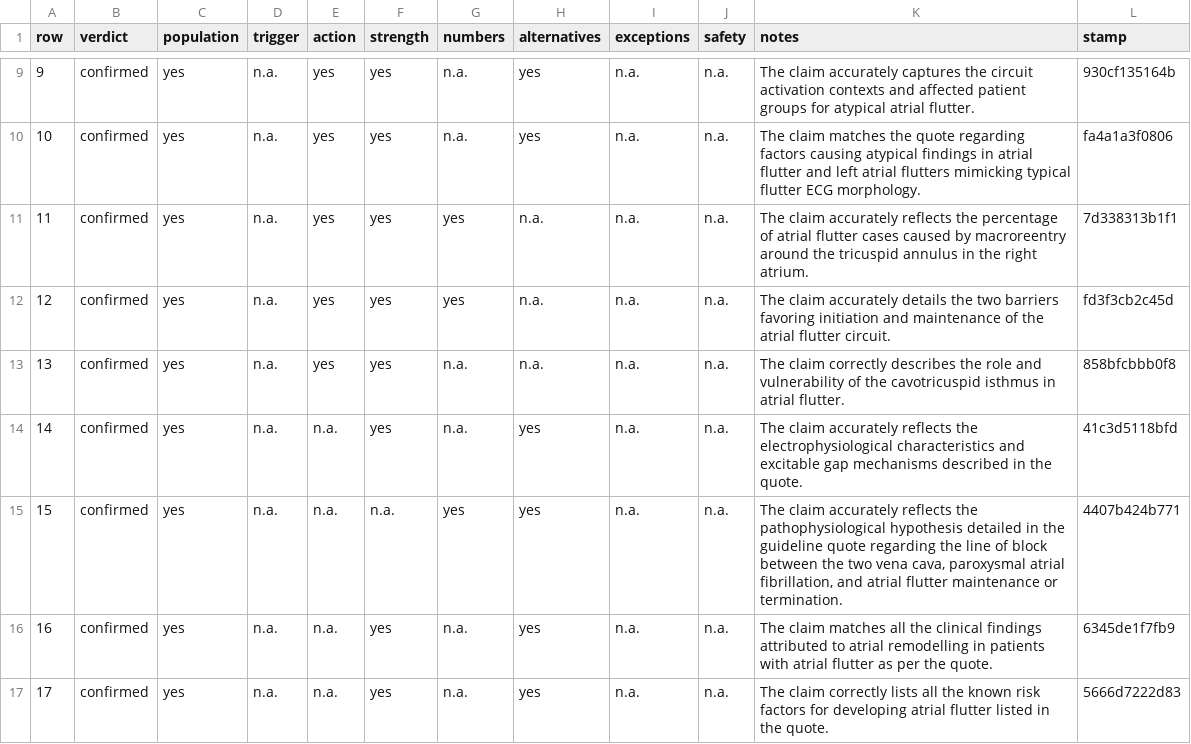
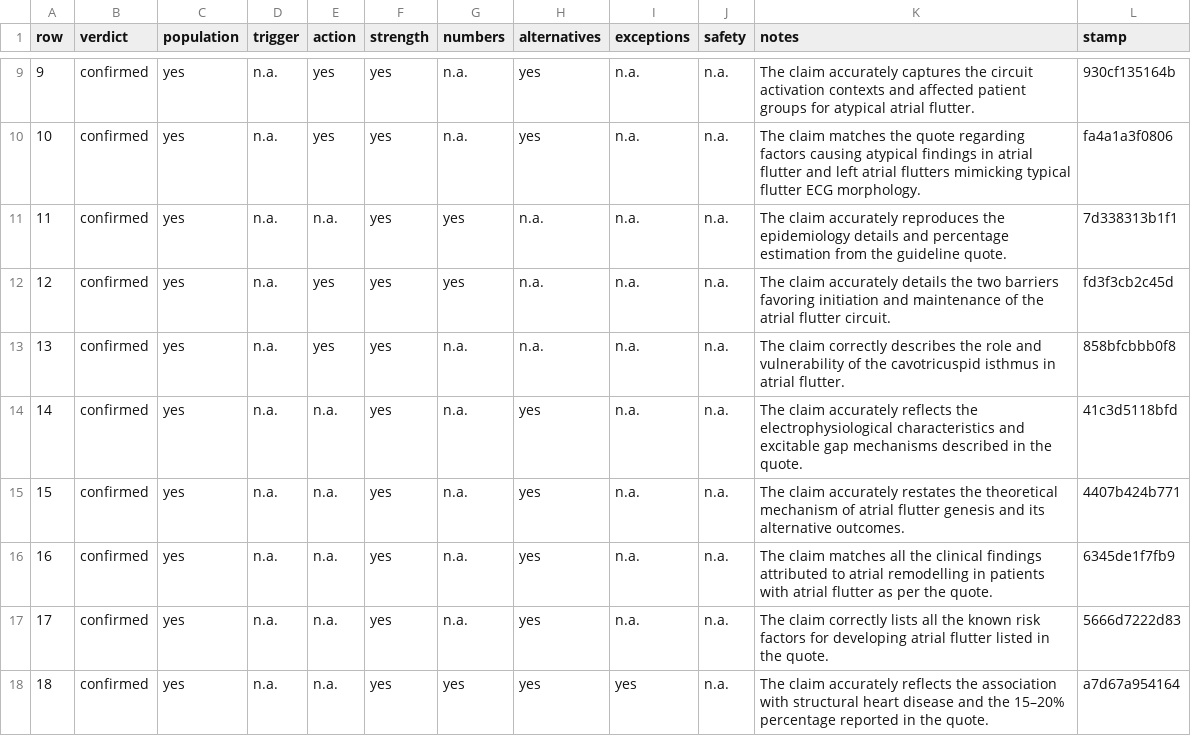
Before and after one commit to gremlindj11-ship-it/mess-app, a CSV file: content/open/atrial-flutter/factcheck.gemini.csv, drawn as a sheet; only a part is shown, gaps mark what is left out; the shorter side is filled out with more unchanged rows.

```diff
--- a/content/open/atrial-flutter/factcheck.gemini.csv
+++ b/content/open/atrial-flutter/factcheck.gemini.csv
@@ -10,3 +10,3 @@ row,verdict,population,trigger,action,strength,numbers,alternatives,exceptions,s
 10,"confirmed","yes","n.a.","yes","yes","n.a.","yes","n.a.","n.a.","The claim matches the quote regarding factors causing atypical findings in atrial flutter and left atrial flutters mimicking typical flutter ECG morphology.","fa4a1a3f0806"
-11,"confirmed","yes","n.a.","yes","yes","yes","n.a.","n.a.","n.a.","The claim accurately reflects the percentage of atrial flutter cases caused by macroreentry around the tricuspid annulus in the right atrium.","7d338313b1f1"
+11,"confirmed","yes","n.a.","n.a.","yes","yes","n.a.","n.a.","n.a.","The claim accurately reproduces the epidemiology details and percentage estimation from the guideline quote.","7d338313b1f1"
 12,"confirmed","yes","n.a.","yes","yes","yes","n.a.","n.a.","n.a.","The claim accurately details the two barriers favoring initiation and maintenance of the atrial flutter circuit.","fd3f3cb2c45d"
@@ -14,3 +14,3 @@ row,verdict,population,trigger,action,strength,numbers,alternatives,exceptions,s
 14,"confirmed","yes","n.a.","n.a.","yes","n.a.","yes","n.a.","n.a.","The claim accurately reflects the electrophysiological characteristics and excitable gap mechanisms described in the quote.","41c3d5118bfd"
-15,"confirmed","yes","n.a.","n.a.","n.a.","yes","yes","n.a.","n.a.","The claim accurately reflects the pathophysiological hypothesis detailed in the guideline quote regarding the line of block between the two vena cava, paroxysmal atrial fibrillation, and atrial flutter maintenance or termination.","4407b424b771"
+15,"confirmed","yes","n.a.","n.a.","yes","n.a.","yes","n.a.","n.a.","The claim accurately restates the theoretical mechanism of atrial flutter genesis and its alternative outcomes.","4407b424b771"
 16,"confirmed","yes","n.a.","n.a.","yes","n.a.","yes","n.a.","n.a.","The claim matches all the clinical findings attributed to atrial remodelling in patients with atrial flutter as per the quote.","6345de1f7fb9"
```
